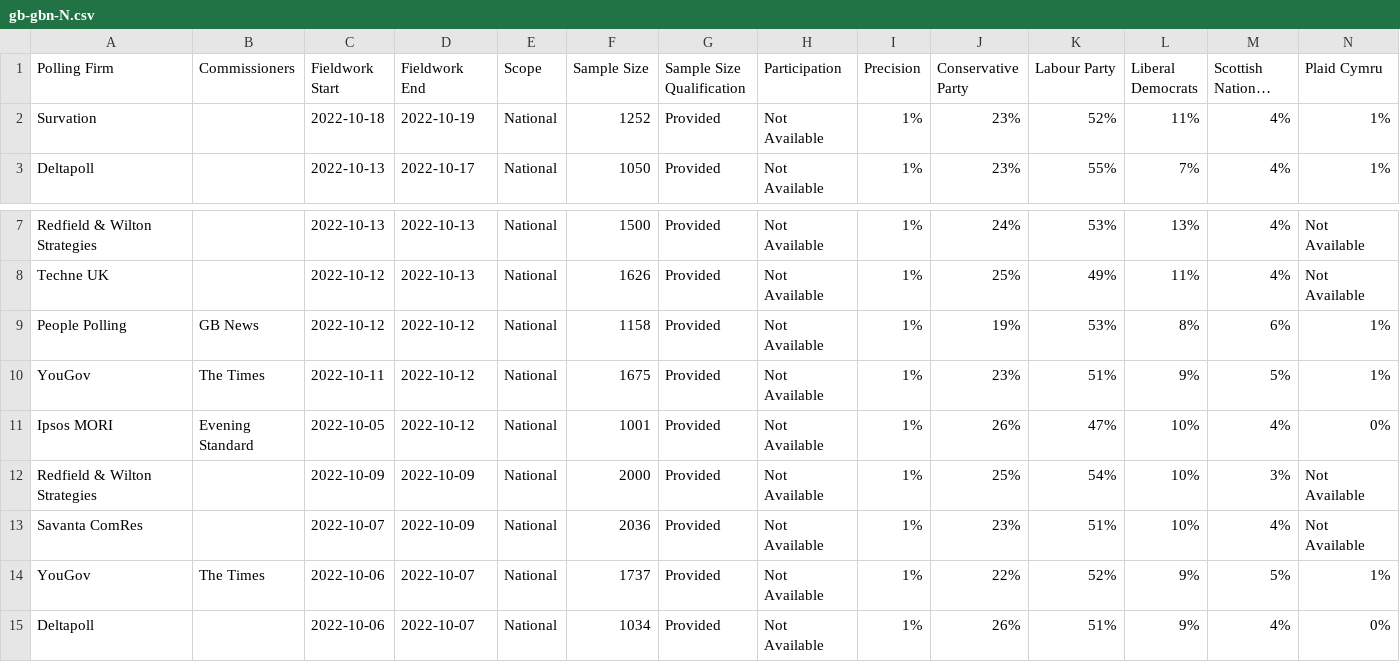
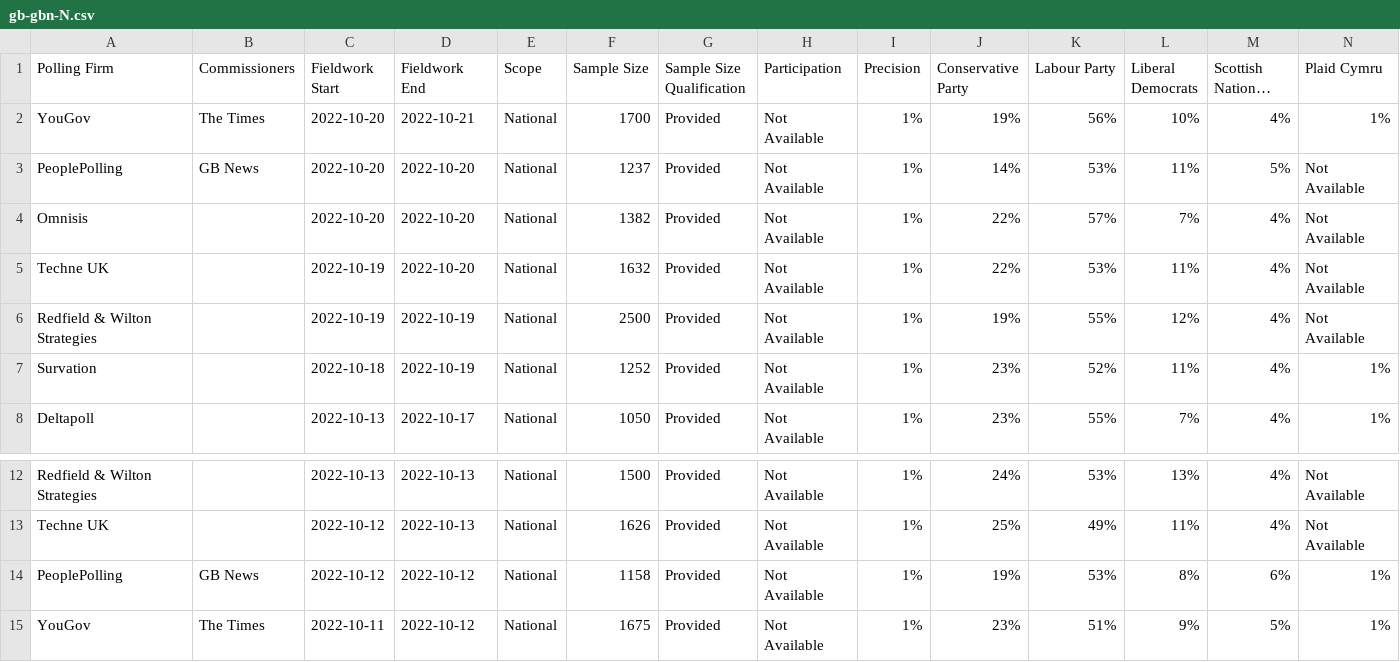
Before and after one commit to filipvanlaenen/eopaod, a CSV file: docs/gb-gbn-N.csv, drawn as a sheet; only a part is shown, gaps mark what is left out; the shorter side is filled out with more unchanged rows; long unchanged cells end in …; addresses are those after the commit; rows hold the shown columns only; the diff names each change by its address in the sheet, - before the commit and + after, or states it on an @@ line.

```diff
--- a/docs/gb-gbn-N.csv
+++ b/docs/gb-gbn-N.csv
+row 2: YouGov | The Times | 2022-10-20 | 2022-10-21 | National | 1700 | Provided | Not Available | 1% | 19% | 56% | 10% | 4% | 1%
+row 3: PeoplePolling | GB News | 2022-10-20 | 2022-10-20 | National | 1237 | Provided | Not Available | 1% | 14% | 53% | 11% | 5% | Not Available
+row 4: Omnisis |  | 2022-10-20 | 2022-10-20 | National | 1382 | Provided | Not Available | 1% | 22% | 57% | 7% | 4% | Not Available
+row 5: Techne UK |  | 2022-10-19 | 2022-10-20 | National | 1632 | Provided | Not Available | 1% | 22% | 53% | 11% | 4% | Not Available
+row 6: Redfield & Wilton Strategies |  | 2022-10-19 | 2022-10-19 | National | 2500 | Provided | Not Available | 1% | 19% | 55% | 12% | 4% | Not Available
-A14 (Polling Firm): People Polling
+A14 (Polling Firm): PeoplePolling
```
Also changed, not shown: docs/dk-N.csv, docs/dk.csv, 1 other file.
